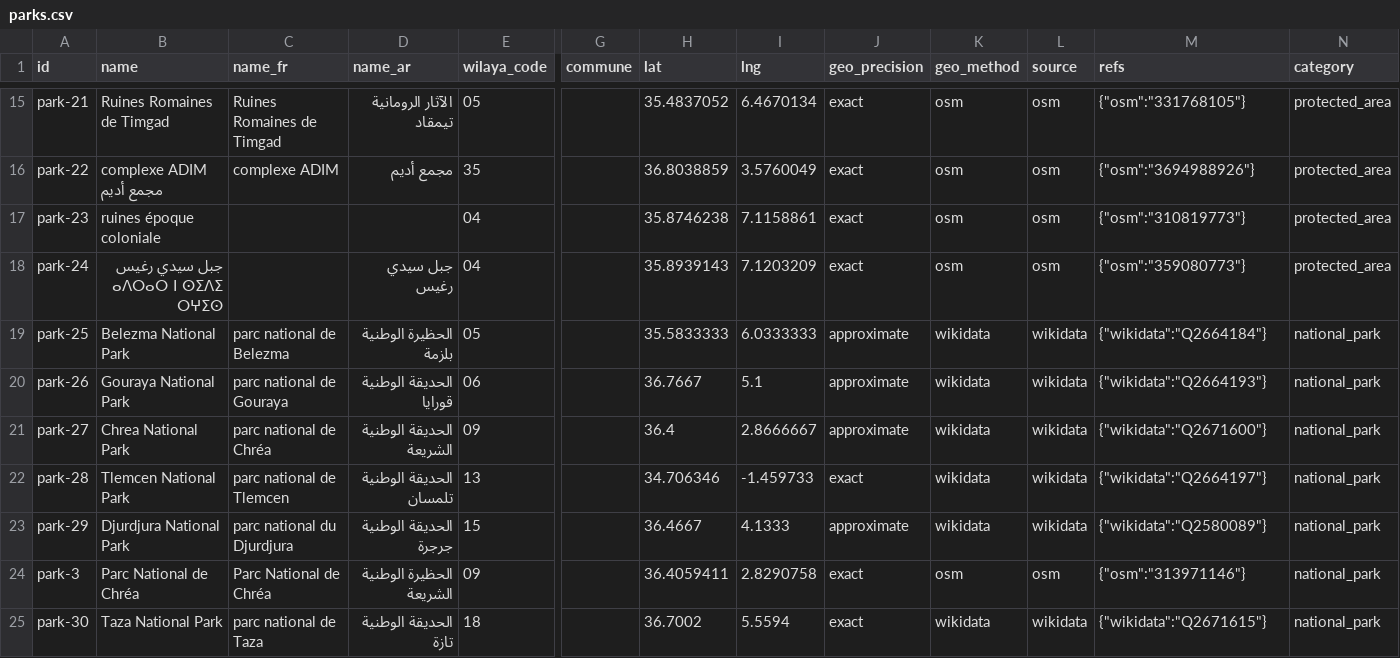
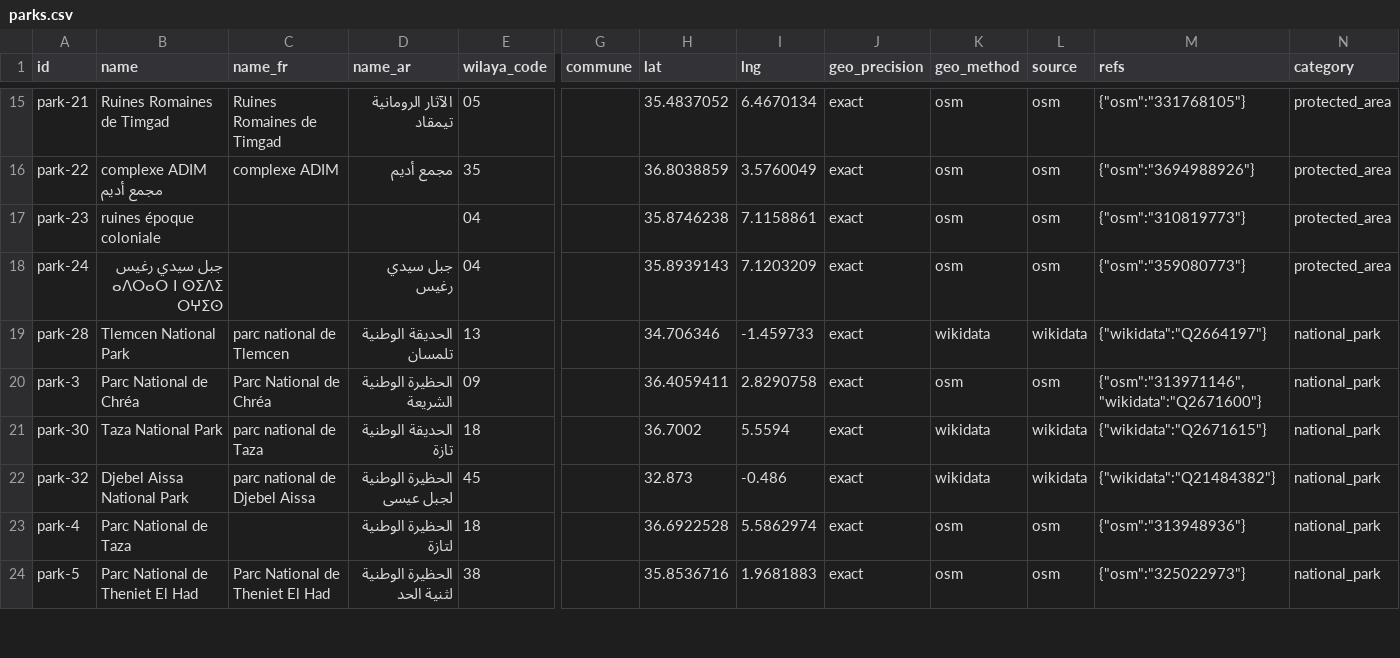
Before and after one commit to yasserstudio/geoalgeria, a CSV file: packages/tourisme/data/csv/parks.csv, drawn as a sheet; only a part is shown, gaps mark what is left out; the shorter side is filled out with more unchanged rows; removed rows and columns are numbered as before the commit, all else as after; rows hold the shown columns only; the diff covers the shown part only; the diff names each change by its address in the sheet, - before the commit and + after, or states it on an @@ line.

Commit message:
feat(tourisme)!: five duplicate Wikidata parks merge into their OSM twins
Owner decision of 29 Oct. park-25, -26, -27, -29 and -31 were the Wikidata
copies of Belezma, Gouraya, Chrea, Djurdjura and El Kala, which the package
already ships from their OSM boundaries. MERGED_WIKIDATA in build.mjs drops
them and retires each id with a forward (park-25 -> park-2, park-26 -> park-7,
park-27 -> park-3, park-29 -> park-6, park-31 -> park-1); the OSM records gain
refs.wikidata. 4,321 records, parks 27. The containment residual goes 302 to
301 (park-29) and the bilingual floor to 28.76%, the same places counted once.
READMEs (en/fr/ar), changeset (minor, Migration first) and replay test follow.

```diff
--- a/packages/tourisme/data/csv/parks.csv
+++ b/packages/tourisme/data/csv/parks.csv
-row 19: park-25 | Belezma National Park | parc national de Belezma | الحظيرة الوطنية بلزمة | 05 |  | 35.5833333 | 6.0333333 | approximate | wikidata | wikidata | {"wikidata":"Q2664184"} | national_park
-row 20: park-26 | Gouraya National Park | parc national de Gouraya | الحديقة الوطنية قورايا | 06 |  | 36.7667 | 5.1 | approximate | wikidata | wikidata | {"wikidata":"Q2664193"} | national_park
-row 21: park-27 | Chrea National Park | parc national de Chréa | الحديقة الوطنية الشريعة | 09 |  | 36.4 | 2.8666667 | approximate | wikidata | wikidata | {"wikidata":"Q2671600"} | national_park
-row 23: park-29 | Djurdjura National Park | parc national du Djurdjura | الحديقة الوطنية جرجرة | 15 |  | 36.4667 | 4.1333 | approximate | wikidata | wikidata | {"wikidata":"Q2580089"} | national_park
-M20 (refs): {"osm":"313971146"}
+M20 (refs): {"osm":"313971146","wikidata":"Q2671600"}
```
Also changed, not shown: 1 removed row and 4 edited cells elsewhere in this file, 20 other files.
